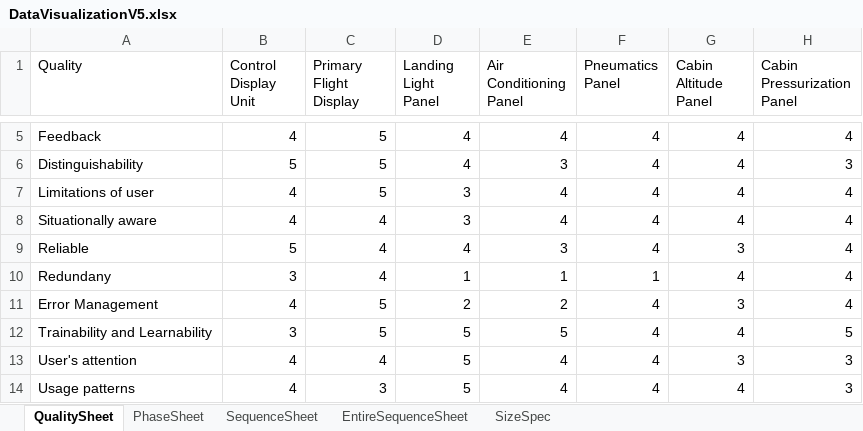
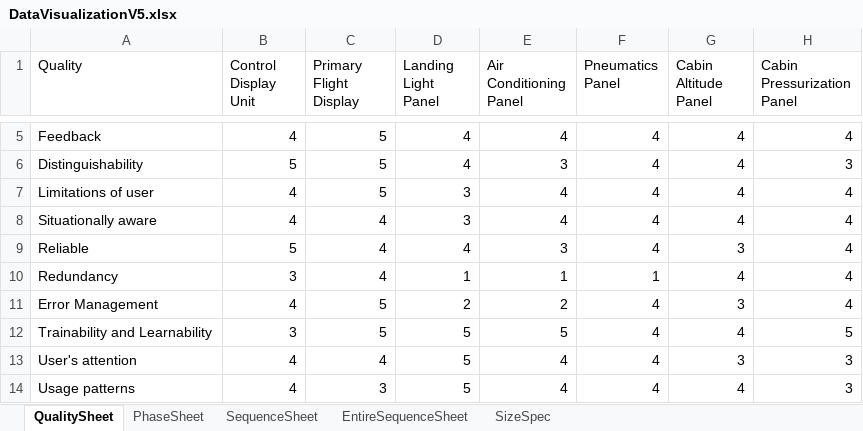
Before and after one commit to CHAKOTAY99/ICT3911Code, an Excel workbook: DataVisualizationV5.xlsx, sheet QualitySheet, drawn as a sheet; only a part is shown, gaps mark what is left out; values as stored, in another font and other column widths than the file's, no borders; the diff names each change by its address in the sheet, - before the commit and + after, or states it on an @@ line.

```diff
--- a/DataVisualizationV5.xlsx (sheet QualitySheet)
+++ b/DataVisualizationV5.xlsx (sheet QualitySheet)
-A10 (Quality): Redundany
+A10 (Quality): Redundancy
```
Also changed, not shown: 1 other file.
